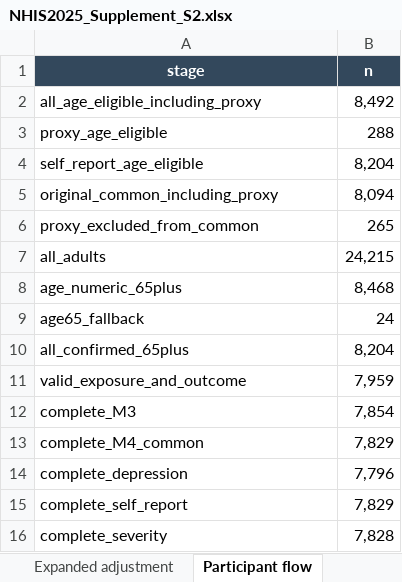
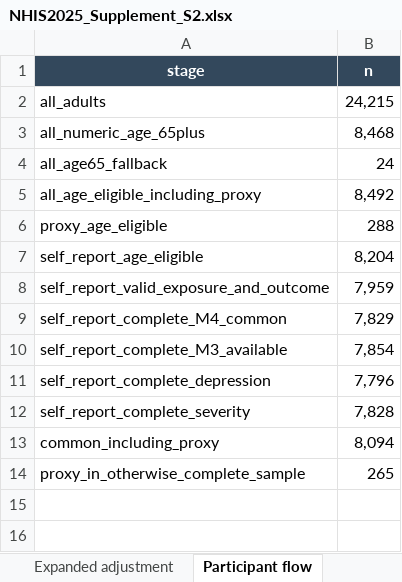
Before and after one commit to benlabeit/nhis2025-swallowing-loneliness, an Excel workbook: outputs/revision_2026-11-17/NHIS2025_Supplement_S2.xlsx, sheet Participant flow, drawn as a sheet; values as stored, in another font and other column widths than the file's, no borders; removed rows and columns are numbered as before the commit, all else as after; the diff names each change by its address in the sheet, - before the commit and + after, or states it on an @@ line.

Commit message:
Align manuscript results and supplements with the validated cancer score

```diff
--- a/outputs/revision_2026-11-17/NHIS2025_Supplement_S2.xlsx (sheet Participant flow)
+++ b/outputs/revision_2026-11-17/NHIS2025_Supplement_S2.xlsx (sheet Participant flow)
@@ row 7 moved to row 2: all_adults @@
+row 3: all_numeric_age_65plus | 8,468
+row 4: all_age65_fallback | 24
-row 5: original_common_including_proxy | 8,094
-row 6: proxy_excluded_from_common | 265
-row 8: age_numeric_65plus | 8,468
-row 9: age65_fallback | 24
-row 10: all_confirmed_65plus | 8,204
-A8 (stage): valid_exposure_and_outcome
+A8 (stage): self_report_valid_exposure_and_outcome
-row 12: complete_M3 | 7,854
-A9 (stage): complete_M4_common
+A9 (stage): self_report_complete_M4_common
+row 10: self_report_complete_M3_available | 7,854
-A11 (stage): complete_depression
+A11 (stage): self_report_complete_depression
-row 15: complete_self_report | 7,829
-A12 (stage): complete_severity
+A12 (stage): self_report_complete_severity
+row 13: common_including_proxy | 8,094
+row 14: proxy_in_otherwise_complete_sample | 265
```
Also changed, not shown: sheet Expanded adjustment, sheet Definitions and sources, sheet Additional missingness, 13 other files.
